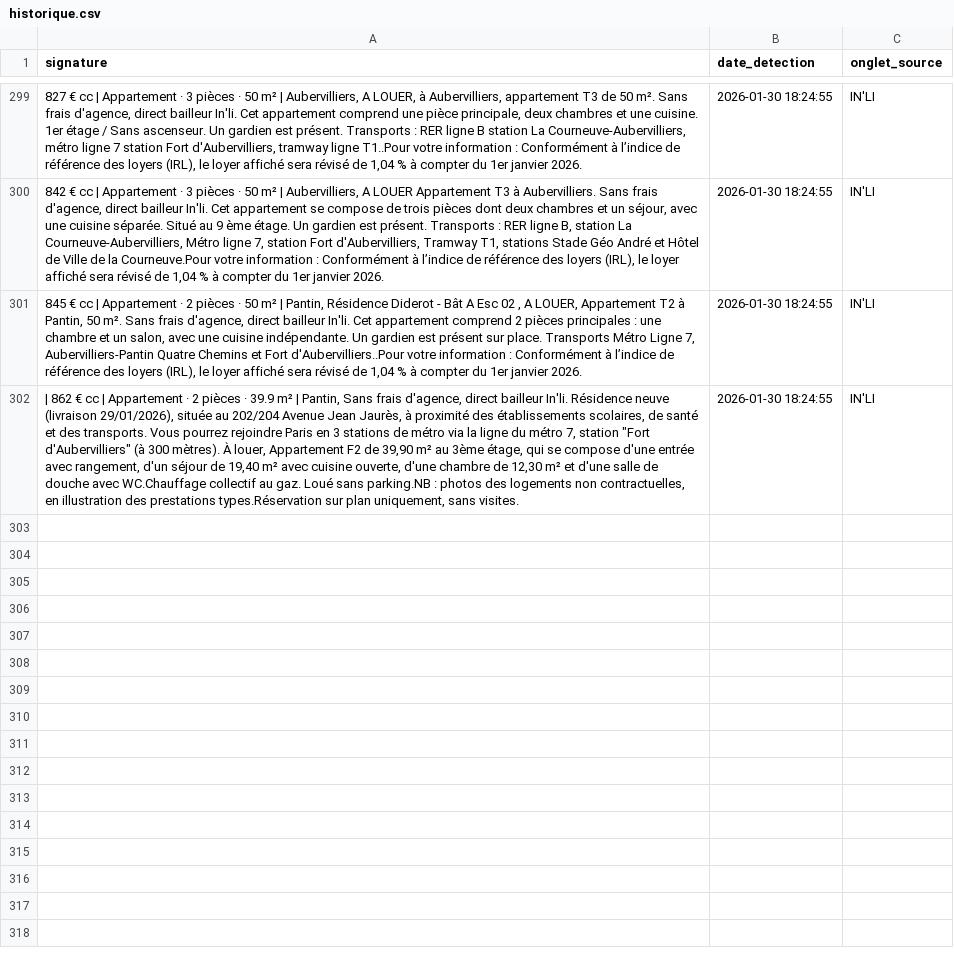
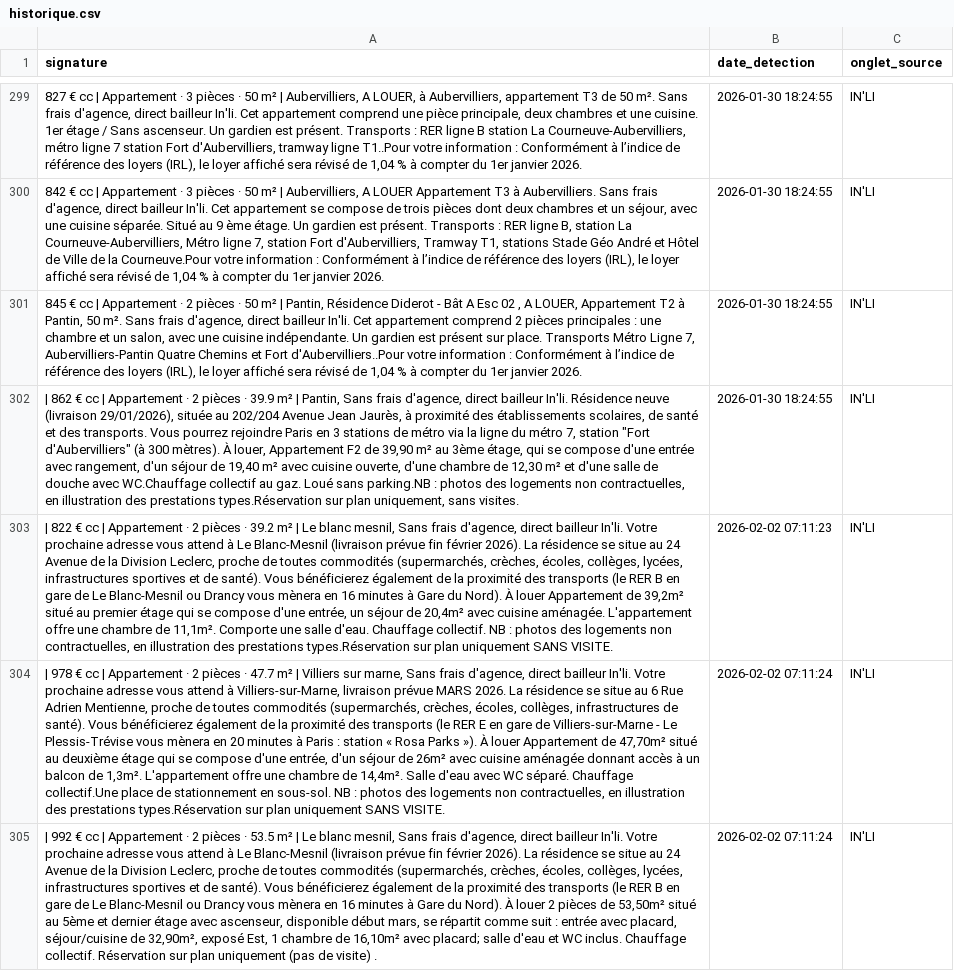
Before and after one commit to Yagalo2004/alin-bot, a CSV file: historique.csv, drawn as a sheet; only a part is shown, gaps mark what is left out; the diff names each change by its address in the sheet, - before the commit and + after, or states it on an @@ line.

Commit message:
Mise à jour des offres vues

```diff
--- a/historique.csv
+++ b/historique.csv
+row 303: | 822 € cc | Appartement · 2 pièces · 39.2 m² | Le blanc mesnil, Sans frais d'agence, direct bailleur In'li. Votre prochaine adresse vous attend à Le Blanc-Mesnil (livraison prévue fin février 2026). La résidence se situe au 24 Avenue de la Division Leclerc, proche de toutes commodités (supermarchés, crèches, écoles, collèges, lycées, infrastructures sportives et de santé). Vous bénéficierez également de la proximité des transports (le RER B en gare de Le Blanc-Mesnil ou Drancy vous mènera en 16 minutes à Gare du Nord). À louer Appartement de 39,2m² situé au premier étage qui se compose d'une entrée, un séjour de 20,4m² avec cuisine aménagée. L'appartement offre une chambre de 11,1m². Comporte une salle d'eau. Chauffage collectif. NB : photos des logements non contractuelles, en illustration des prestations types.Réservation sur plan uniquement SANS VISITE. | 2026-02-02 07:11:23 | IN'LI
+row 304: | 978 € cc | Appartement · 2 pièces · 47.7 m² | Villiers sur marne, Sans frais d'agence, direct bailleur In'li. Votre prochaine adresse vous attend à Villiers-sur-Marne, livraison prévue MARS 2026. La résidence se situe au 6 Rue Adrien Mentienne, proche de toutes commodités (supermarchés, crèches, écoles, collèges, infrastructures de santé). Vous bénéficierez également de la proximité des transports (le RER E en gare de Villiers-sur-Marne - Le Plessis-Trévise vous mènera en 20 minutes à Paris : station « Rosa Parks »). À louer Appartement de 47,70m² situé au deuxième étage qui se compose d'une entrée, d'un séjour de 26m² avec cuisine aménagée donnant accès à un balcon de 1,3m². L'appartement offre une chambre de 14,4m². Salle d'eau avec WC séparé. Chauffage collectif.Une place de stationnement en sous-sol. NB : photos des logements non contractuelles, en illustration des prestations types.Réservation sur plan uniquement SANS VISITE. | 2026-02-02 07:11:24 | IN'LI
+row 305: | 992 € cc | Appartement · 2 pièces · 53.5 m² | Le blanc mesnil, Sans frais d'agence, direct bailleur In'li. Votre prochaine adresse vous attend à Le Blanc-Mesnil (livraison prévue fin février 2026). La résidence se situe au 24 Avenue de la Division Leclerc, proche de toutes commodités (supermarchés, crèches, écoles, collèges, lycées, infrastructures sportives et de santé). Vous bénéficierez également de la proximité des transports (le RER B en gare de Le Blanc-Mesnil ou Drancy vous mènera en 16 minutes à Gare du Nord). À louer 2 pièces de 53,50m² situé au 5ème et dernier étage avec ascenseur, disponible début mars, se répartit comme suit : entrée avec placard, séjour/cuisine de 32,90m², exposé Est, 1 chambre de 16,10m² avec placard; salle d'eau et WC inclus. Chauffage collectif. Réservation sur plan uniquement (pas de visite) . | 2026-02-02 07:11:24 | IN'LI
```
